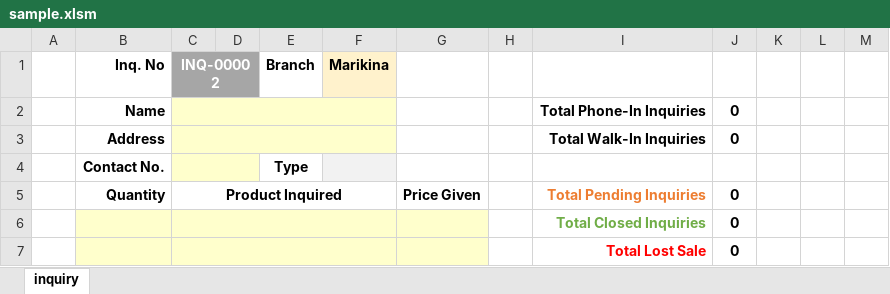
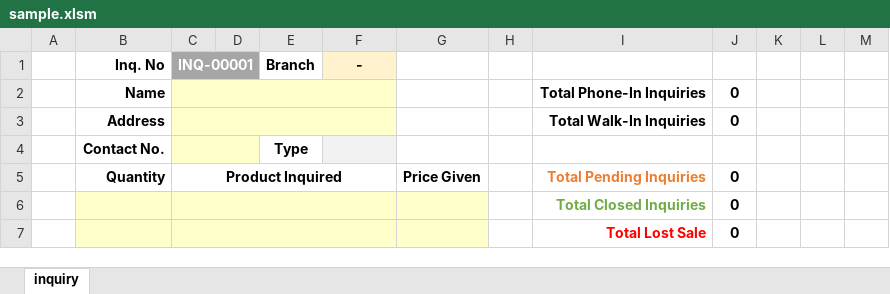
Before and after one commit to cbh29/excel-template-vba, an Excel workbook: sample.xlsm, sheet inquiry, drawn as a sheet; only a part is shown; values as stored, in another font and other column widths than the file's, no borders; charts and pictures and conditional formats not drawn; the diff names each change by its address in the sheet, - before the commit and + after, or states it on an @@ line.

Commit message:
clearing all content.

```diff
--- a/sample.xlsm (sheet inquiry)
+++ b/sample.xlsm (sheet inquiry)
-C1: INQ-00002
+C1: INQ-00001
-F1: Marikina
+F1: -
```
Also changed, not shown: charts or pictures.
